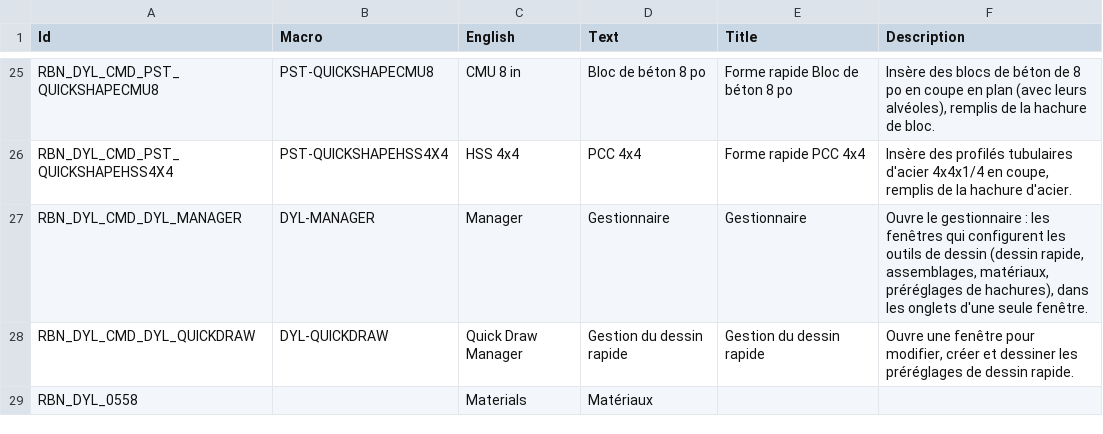
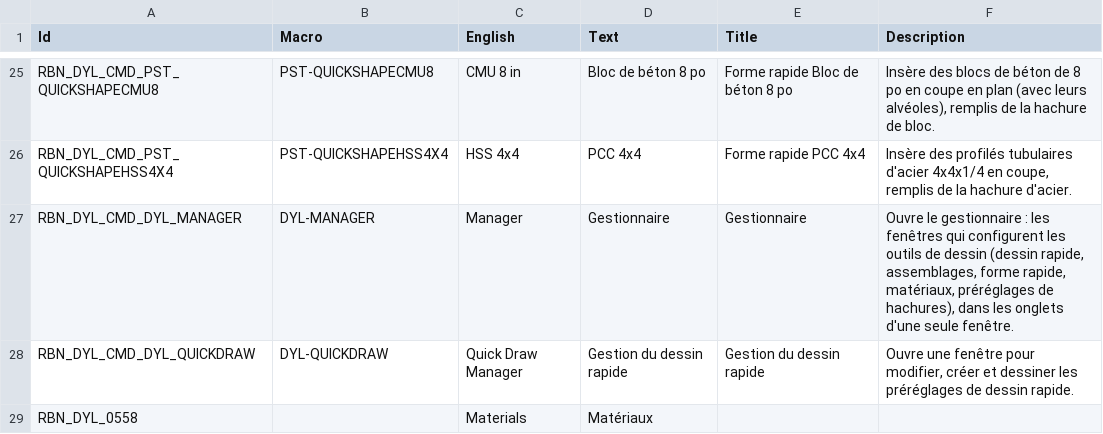
Before and after one commit to samagior/DynALisp.bundle, a CSV file: Contents/Resources/DynALisp.Ribbon.fr.csv, drawn as a sheet; only a part is shown, gaps mark what is left out.

```diff
--- a/Contents/Resources/DynALisp.Ribbon.fr.csv
+++ b/Contents/Resources/DynALisp.Ribbon.fr.csv
@@ -26,3 +26,3 @@ RBN_DYL_CMD_PST_QUICKSHAPECMU8;PST-QUICKSHAPECMU8;CMU 8 in;Bloc de béton 8 po;F
 RBN_DYL_CMD_PST_QUICKSHAPEHSS4X4;PST-QUICKSHAPEHSS4X4;HSS 4x4;PCC 4x4;Forme rapide PCC 4x4;Insère des profilés tubulaires d'acier 4x4x1/4 en coupe, remplis de la hachure d'acier.
-RBN_DYL_CMD_DYL_MANAGER;DYL-MANAGER;Manager;Gestionnaire;Gestionnaire;Ouvre le gestionnaire : les fenêtres qui configurent les outils de dessin (dessin rapide, assemblages, matériaux, préréglages de hachures), dans les onglets d'une seule fenêtre.
+RBN_DYL_CMD_DYL_MANAGER;DYL-MANAGER;Manager;Gestionnaire;Gestionnaire;Ouvre le gestionnaire : les fenêtres qui configurent les outils de dessin (dessin rapide, assemblages, forme rapide, matériaux, préréglages de hachures), dans les onglets d'une seule fenêtre.
 RBN_DYL_CMD_DYL_QUICKDRAW;DYL-QUICKDRAW;Quick Draw Manager;Gestion du dessin rapide;Gestion du dessin rapide;Ouvre une fenêtre pour modifier, créer et dessiner les préréglages de dessin rapide.
```
Also changed, not shown: 1 other file.
